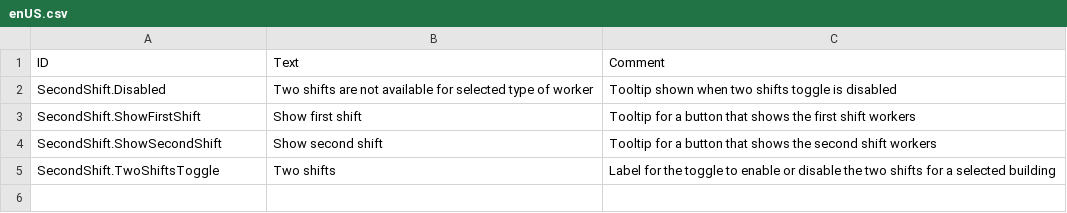
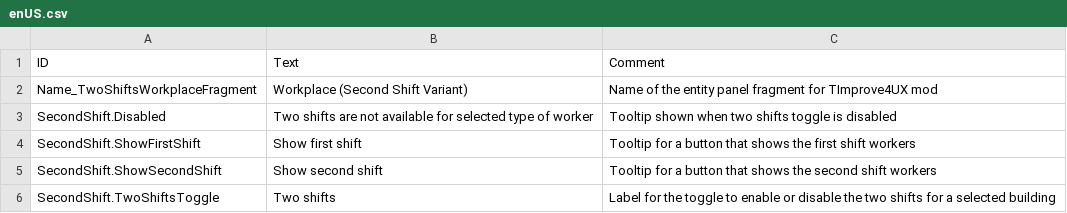
Before and after one commit to eMkaQQ/timberborn-modding, a CSV file: Assets/Mods/SecondShift/Data/Localizations/enUS.csv, drawn as a sheet; the diff names each change by its address in the sheet, - before the commit and + after, or states it on an @@ line.

Commit message:
Second Shift v1.0.4.1

```diff
--- a/Assets/Mods/SecondShift/Data/Localizations/enUS.csv
+++ b/Assets/Mods/SecondShift/Data/Localizations/enUS.csv
+row 2: Name_TwoShiftsWorkplaceFragment | Workplace (Second Shift Variant) | Name of the entity panel fragment for TImprove4UX mod
```
Also changed, not shown: 5 other files.
